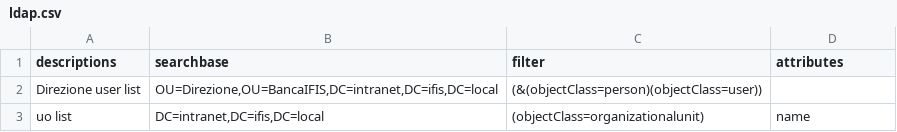
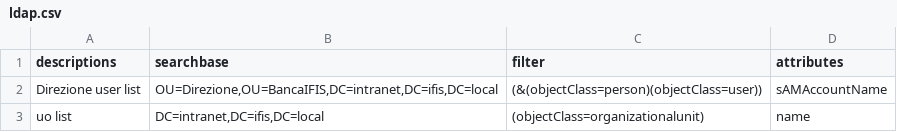
Before and after one commit to mttstt/AuditTool, a CSV file: files/lib/ldap.csv, drawn as a sheet.

Commit message:
Update ldap.csv

```diff
--- a/files/lib/ldap.csv
+++ b/files/lib/ldap.csv
@@ -1,3 +1,3 @@
 descriptions,searchbase,filter,attributes
-Direzione user list,"OU=Direzione,OU=BancaIFIS,DC=intranet,DC=ifis,DC=local",(&(objectClass=person)(objectClass=user)),
+Direzione user list,"OU=Direzione,OU=BancaIFIS,DC=intranet,DC=ifis,DC=local",(&(objectClass=person)(objectClass=user)),sAMAccountName
 uo list,"DC=intranet,DC=ifis,DC=local",(objectClass=organizationalunit),name
```
